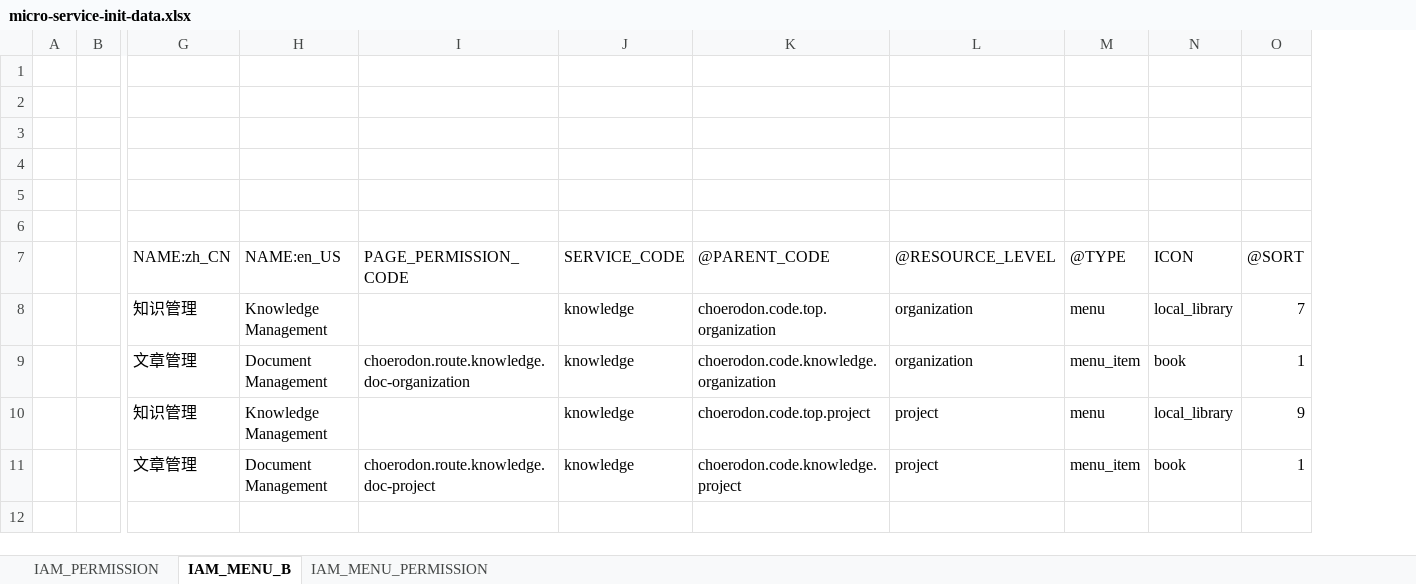
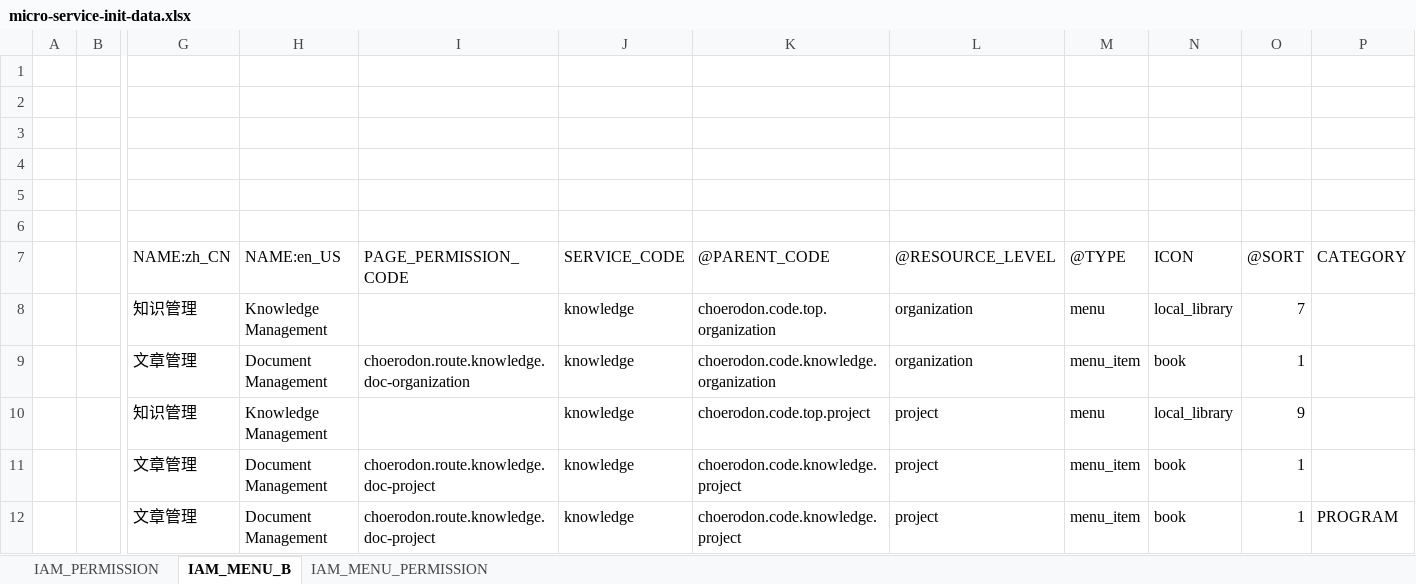
Before and after one commit to open-hand/knowledgebase-service, an Excel workbook: src/main/resources/script/front/micro-service-init-data.xlsx, sheet IAM_MENU_B, drawn as a sheet; only a part is shown, gaps mark what is left out; values as stored, in another font and other column widths than the file's, no borders; rows hold the shown columns only; the diff names each change by its address in the sheet, - before the commit and + after, or states it on an @@ line.

Commit message:
[FIX] 调整菜单excel

```diff
--- a/src/main/resources/script/front/micro-service-init-data.xlsx (sheet IAM_MENU_B)
+++ b/src/main/resources/script/front/micro-service-init-data.xlsx (sheet IAM_MENU_B)
+column P, row 7: CATEGORY
+row 12:  |  | 文章管理 | Document Management | choerodon.route.knowledge.doc-project | knowledge | choerodon.code.knowledge.project | project | menu_item | book | 1 | PROGRAM
```
